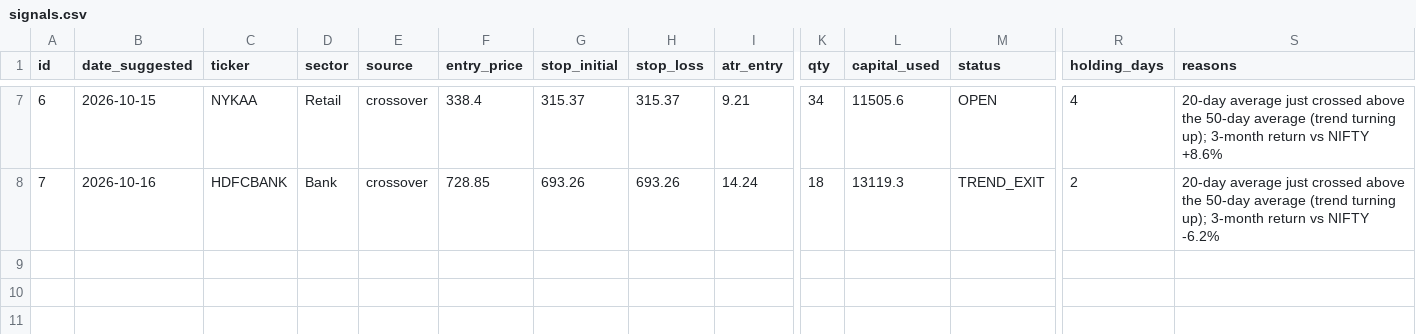
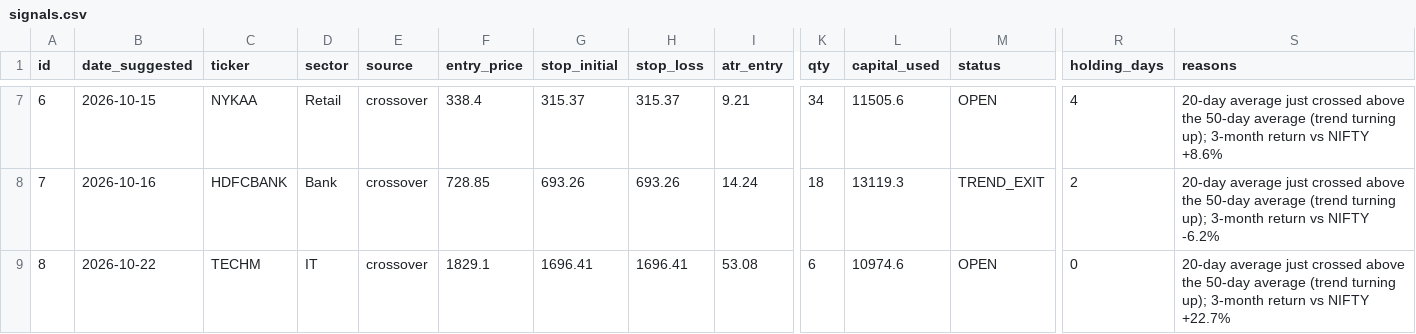
Before and after one commit to AnkitGhai1/nse-swing-bot, a CSV file: signals.csv, drawn as a sheet; only a part is shown, gaps mark what is left out; rows hold the shown columns only; the diff names each change by its address in the sheet, - before the commit and + after, or states it on an @@ line.

```diff
--- a/signals.csv
+++ b/signals.csv
+row 9: 8 | 2026-10-22 | TECHM | IT | crossover | 1829.1 | 1696.41 | 1696.41 | 53.08 | 6 | 10974.6 | OPEN | 0 | 20-day average just crossed above the 50-day average (trend turning up); 3-month return vs NIFTY +22.7%
```
Also changed, not shown: 1 other file.
